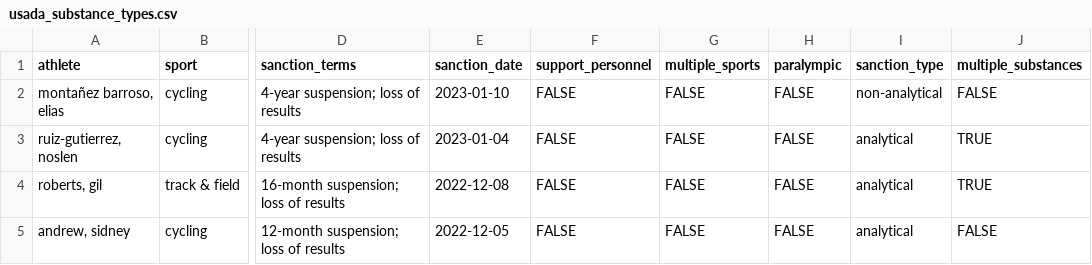
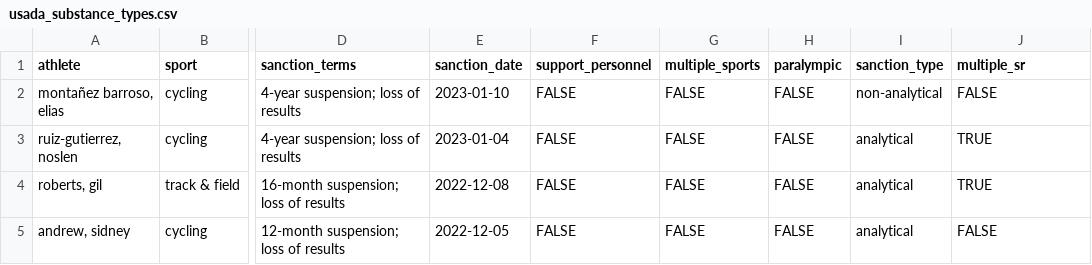
Before and after one commit to mjfrigaard/dopingdata, a CSV file: inst/extdata/usada_substance_types.csv, drawn as a sheet; only a part is shown, gaps mark what is left out; the diff names each change by its address in the sheet, - before the commit and + after, or states it on an @@ line.

```diff
--- a/inst/extdata/usada_substance_types.csv
+++ b/inst/extdata/usada_substance_types.csv
-J1: multiple_substances
+J1: multiple_sr
```
Also changed, not shown: 6 other files.
